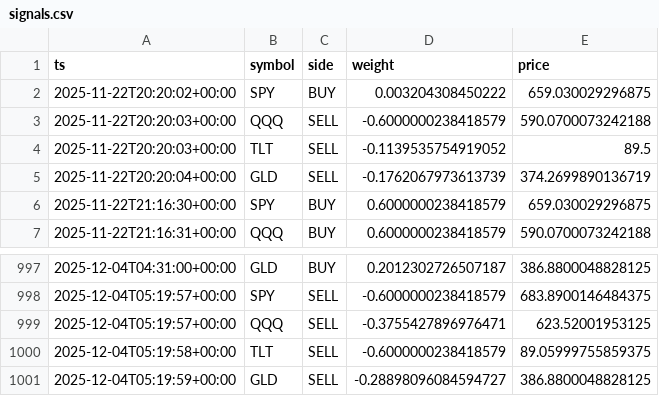
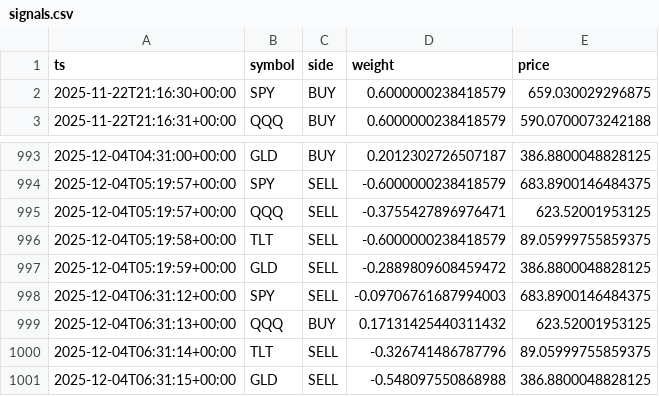
Before and after one commit to u17142927341308/dl-trader, a CSV file: docs/data/signals.csv, drawn as a sheet; only a part is shown, gaps mark what is left out.

```diff
--- a/docs/data/signals.csv
+++ b/docs/data/signals.csv
@@ -1,6 +1,2 @@
 ts,symbol,side,weight,price
-2025-11-22T20:20:02+00:00,SPY,BUY,0.003204308450222,659.030029296875
-2025-11-22T20:20:03+00:00,QQQ,SELL,-0.6000000238418579,590.0700073242188
-2025-11-22T20:20:03+00:00,TLT,SELL,-0.1139535754919052,89.5
-2025-11-22T20:20:04+00:00,GLD,SELL,-0.1762067973613739,374.2699890136719
 2025-11-22T21:16:30+00:00,SPY,BUY,0.6000000238418579,659.030029296875
@@ -1000,2 +996,6 @@ ts,symbol,side,weight,price
 2025-12-04T05:19:58+00:00,TLT,SELL,-0.6000000238418579,89.05999755859375
-2025-12-04T05:19:59+00:00,GLD,SELL,-0.28898096084594727,386.8800048828125
+2025-12-04T05:19:59+00:00,GLD,SELL,-0.2889809608459472,386.8800048828125
+2025-12-04T06:31:12+00:00,SPY,SELL,-0.09706761687994003,683.8900146484375
+2025-12-04T06:31:13+00:00,QQQ,BUY,0.17131425440311432,623.52001953125
+2025-12-04T06:31:14+00:00,TLT,SELL,-0.326741486787796,89.05999755859375
+2025-12-04T06:31:15+00:00,GLD,SELL,-0.548097550868988,386.8800048828125
```
Also changed, not shown: 1 other file.
